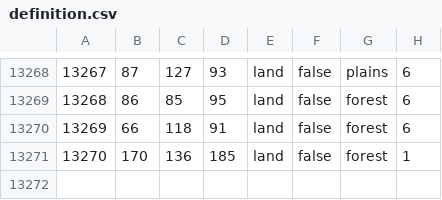
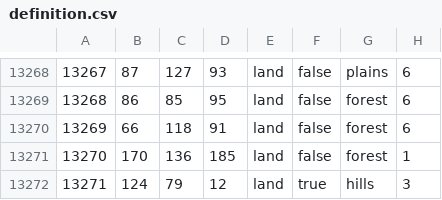
Before and after one commit to GEACPS-development-team/GEACPS_mod, a CSV file: map/definition.csv, drawn as a sheet; only a part is shown, gaps mark what is left out.

```diff
--- a/map/definition.csv
+++ b/map/definition.csv
@@ -13271 +13271,2 @@
 13270;170;136;185;land;false;forest;1
+13271;124;79;12;land;true;hills;3
```
Also changed, not shown: 8 other files.
